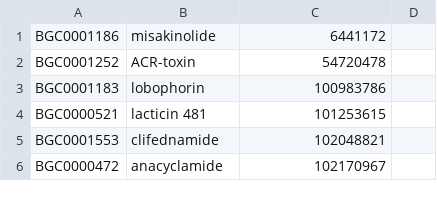
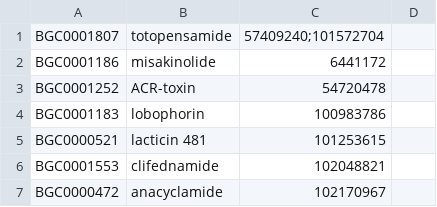
Before and after one commit to serina-robinson/mibig_14_to_20_schema_refactoring, a TSV file: inputs/from_annotathon_23may2019/comps_3.tsv, drawn as a sheet; only a part is shown; the diff names each change by its address in the sheet, - before the commit and + after, or states it on an @@ line.

```diff
--- a/inputs/from_annotathon_23may2019/comps_3.tsv
+++ b/inputs/from_annotathon_23may2019/comps_3.tsv
+row 1: BGC0001807 | totopensamide | 57409240;101572704
```
Also changed, not shown: outputs/summary.tsv, preprocessed/reports/p8-updated_compounds.tsv, 18 other files.
